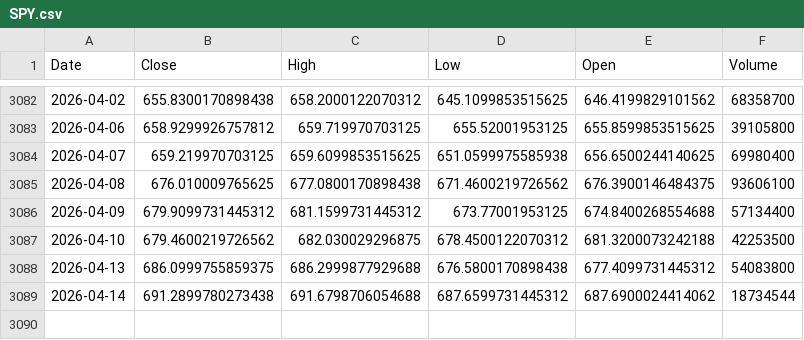
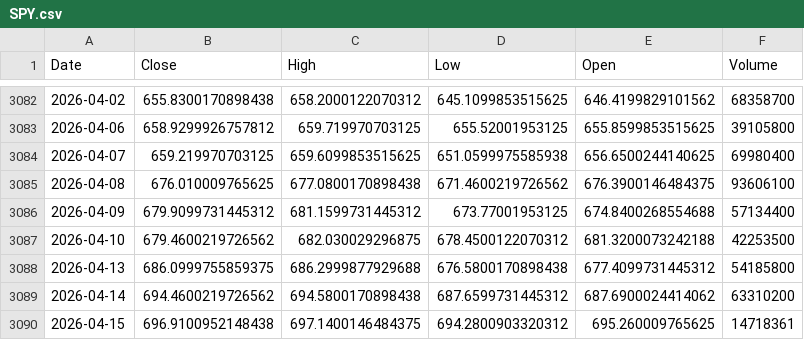
Before and after one commit to kittycapital/btc-asset-correlation, a CSV file: data/SPY.csv, drawn as a sheet; only a part is shown, gaps mark what is left out.

```diff
--- a/data/SPY.csv
+++ b/data/SPY.csv
@@ -3087,3 +3087,4 @@ Date,Close,High,Low,Open,Volume
 2026-04-10,679.4600219726562,682.030029296875,678.4500122070312,681.3200073242188,42253500
-2026-04-13,686.0999755859375,686.2999877929688,676.5800170898438,677.4099731445312,54083800
-2026-04-14,691.2899780273438,691.6798706054688,687.6599731445312,687.6900024414062,18734544
+2026-04-13,686.0999755859375,686.2999877929688,676.5800170898438,677.4099731445312,54185800
+2026-04-14,694.4600219726562,694.5800170898438,687.6599731445312,687.6900024414062,63310200
+2026-04-15,696.9100952148438,697.1400146484375,694.2800903320312,695.260009765625,14718361
```
Also changed, not shown: data/BTC.csv, data/DXY.csv, 4 other files.
